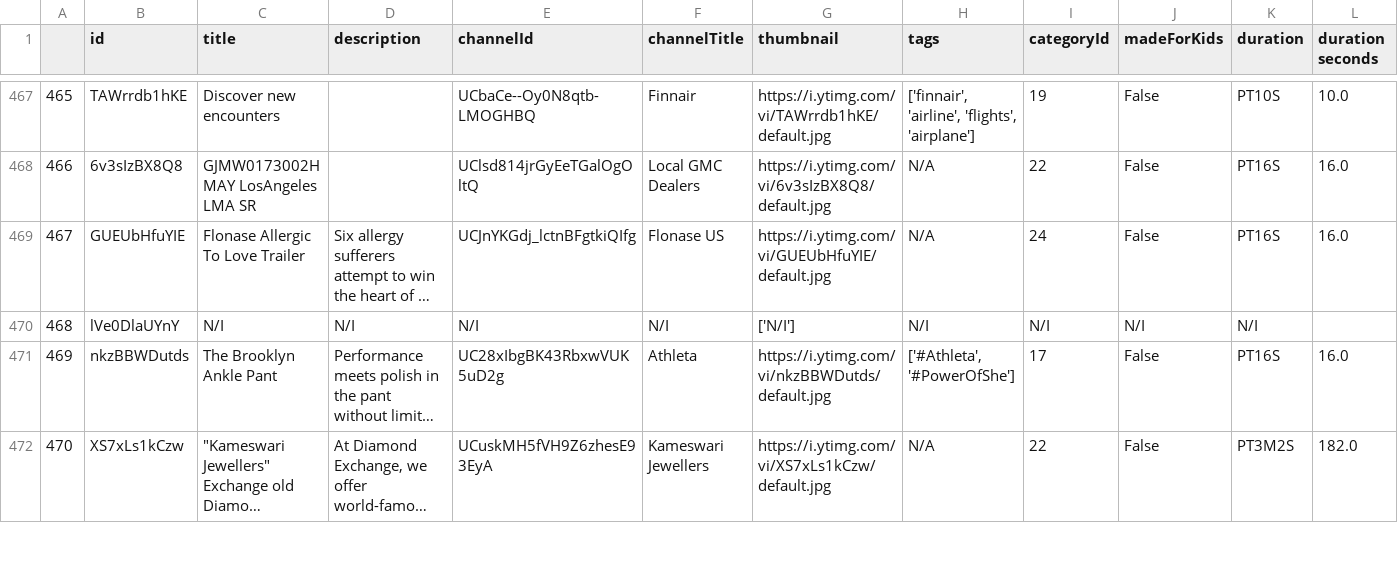
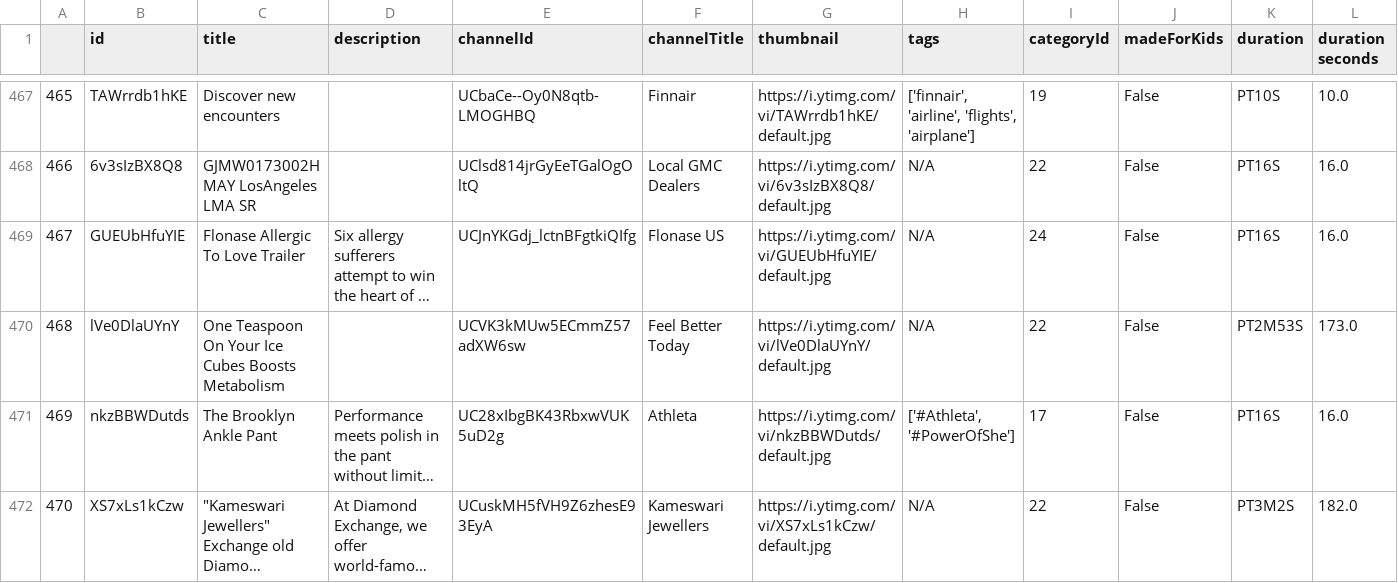
Before and after one commit to nidatx/Youtube-Kids-Ad, a CSV file: Data csvs/ad details csvs/Unlabelled/ad_details_US_unlabelled.csv, drawn as a sheet; only a part is shown, gaps mark what is left out; long unchanged cells end in …; the diff covers the shown part only; the diff names each change by its address in the sheet, - before the commit and + after, or states it on an @@ line.

```diff
--- a/Data csvs/ad details csvs/Unlabelled/ad_details_US_unlabelled.csv
+++ b/Data csvs/ad details csvs/Unlabelled/ad_details_US_unlabelled.csv
-C470 (title): N/I
+C470 (title): One Teaspoon On Your Ice Cubes Boosts Metabolism
-D470 (description): N/I
+D470 (description): (empty)
-E470 (channelId): N/I
+E470 (channelId): UCVK3kMUw5ECmmZ57adXW6sw
-F470 (channelTitle): N/I
+F470 (channelTitle): Feel Better Today
-G470 (thumbnail): ['N/I']
+G470 (thumbnail): https://i.ytimg.com/vi/lVe0DlaUYnY/default.jpg
-H470 (tags): N/I
+H470 (tags): N/A
-I470 (categoryId): N/I
+I470 (categoryId): 22
-J470 (madeForKids): N/I
+J470 (madeForKids): False
-K470 (duration): N/I
+K470 (duration): PT2M53S
-L470 (duration seconds): (empty)
+L470 (duration seconds): 173.0
```
Also changed, not shown: 86 edited cells elsewhere in this file, Data csvs/ad details csvs/Unlabelled/ad_details_Pak_unlabelled.csv, 8 other files.
